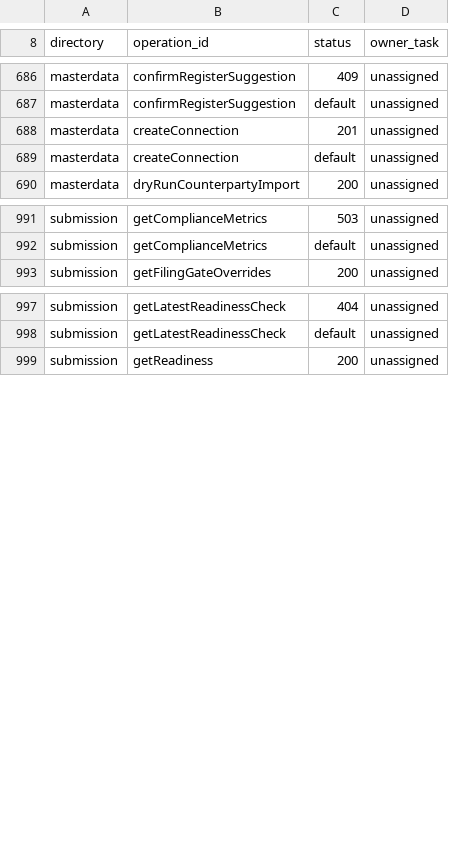
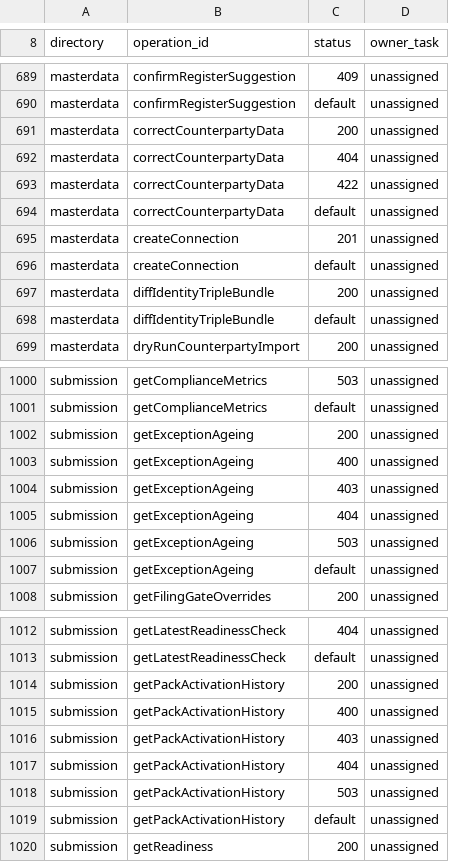
Before and after one commit to dynokore/DynoGST, a TSV file: platform-contracts/spectral/required-identifiers-unpinned-responses.tsv, drawn as a sheet; only a part is shown, gaps mark what is left out; the diff covers the shown part only.

```diff
--- a/platform-contracts/spectral/required-identifiers-unpinned-responses.tsv
+++ b/platform-contracts/spectral/required-identifiers-unpinned-responses.tsv
@@ -687,4 +690,10 @@ masterdata	confirmRegisterSuggestion	409	unassigned
 masterdata	confirmRegisterSuggestion	default	unassigned
+masterdata	correctCounterpartyData	200	unassigned
+masterdata	correctCounterpartyData	404	unassigned
+masterdata	correctCounterpartyData	422	unassigned
+masterdata	correctCounterpartyData	default	unassigned
 masterdata	createConnection	201	unassigned
 masterdata	createConnection	default	unassigned
+masterdata	diffIdentityTripleBundle	200	unassigned
+masterdata	diffIdentityTripleBundle	default	unassigned
 masterdata	dryRunCounterpartyImport	200	unassigned
@@ -992,2 +1001,8 @@ submission	getComplianceMetrics	503	unassigned
 submission	getComplianceMetrics	default	unassigned
+submission	getExceptionAgeing	200	unassigned
+submission	getExceptionAgeing	400	unassigned
+submission	getExceptionAgeing	403	unassigned
+submission	getExceptionAgeing	404	unassigned
+submission	getExceptionAgeing	503	unassigned
+submission	getExceptionAgeing	default	unassigned
 submission	getFilingGateOverrides	200	unassigned
@@ -998,2 +1013,8 @@ submission	getLatestReadinessCheck	404	unassigned
 submission	getLatestReadinessCheck	default	unassigned
+submission	getPackActivationHistory	200	unassigned
+submission	getPackActivationHistory	400	unassigned
+submission	getPackActivationHistory	403	unassigned
+submission	getPackActivationHistory	404	unassigned
+submission	getPackActivationHistory	503	unassigned
+submission	getPackActivationHistory	default	unassigned
 submission	getReadiness	200	unassigned
```
Also changed, not shown: 3 added rows and 1 edited cell elsewhere in this file.
